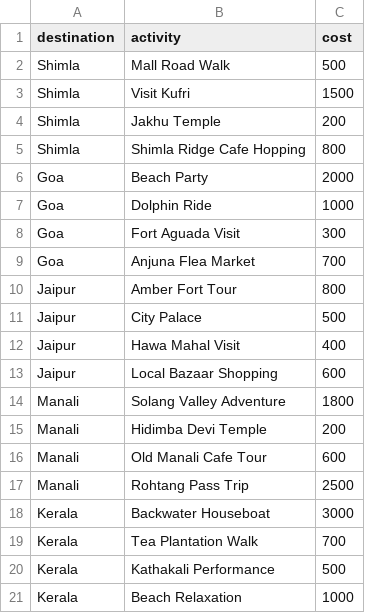
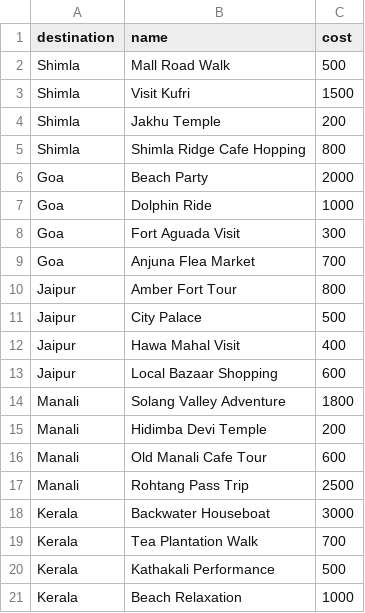
Before and after one commit to anoushka-rufus-1808/smart-travel-planner, a CSV file: data/activities.csv, drawn as a sheet.

Commit message:
Update activities.csv

```diff
--- a/data/activities.csv
+++ b/data/activities.csv
@@ -1,2 +1,2 @@
-destination,activity,cost
+destination,name,cost
 Shimla,Mall Road Walk,500
```
